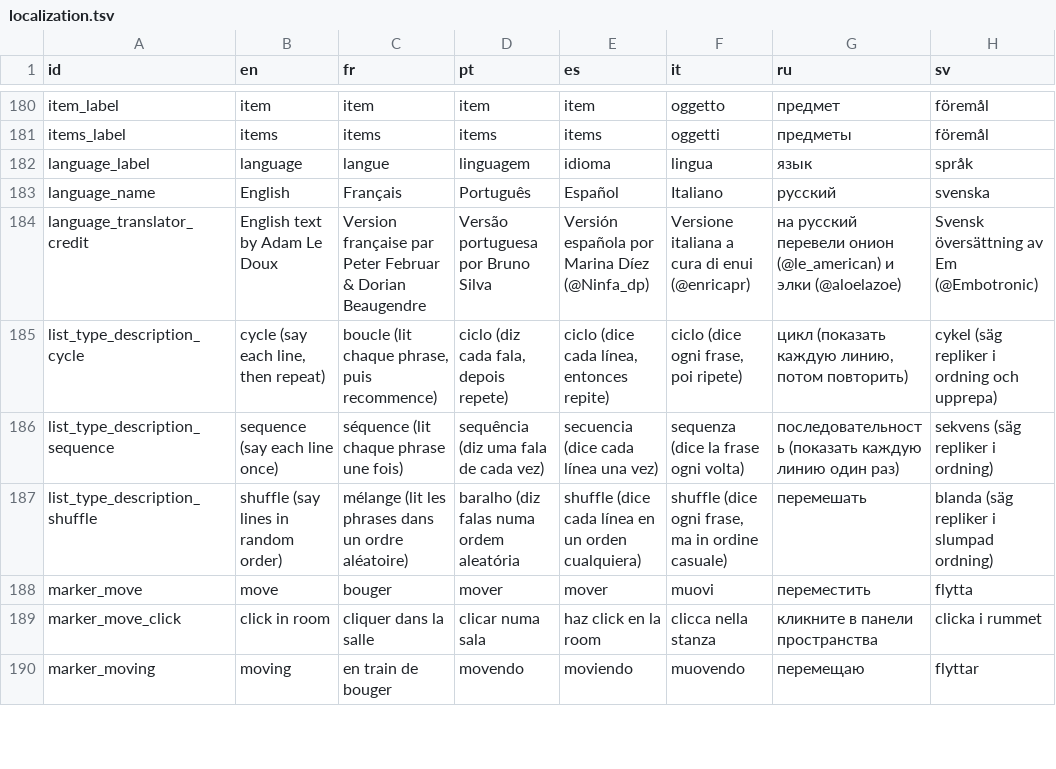
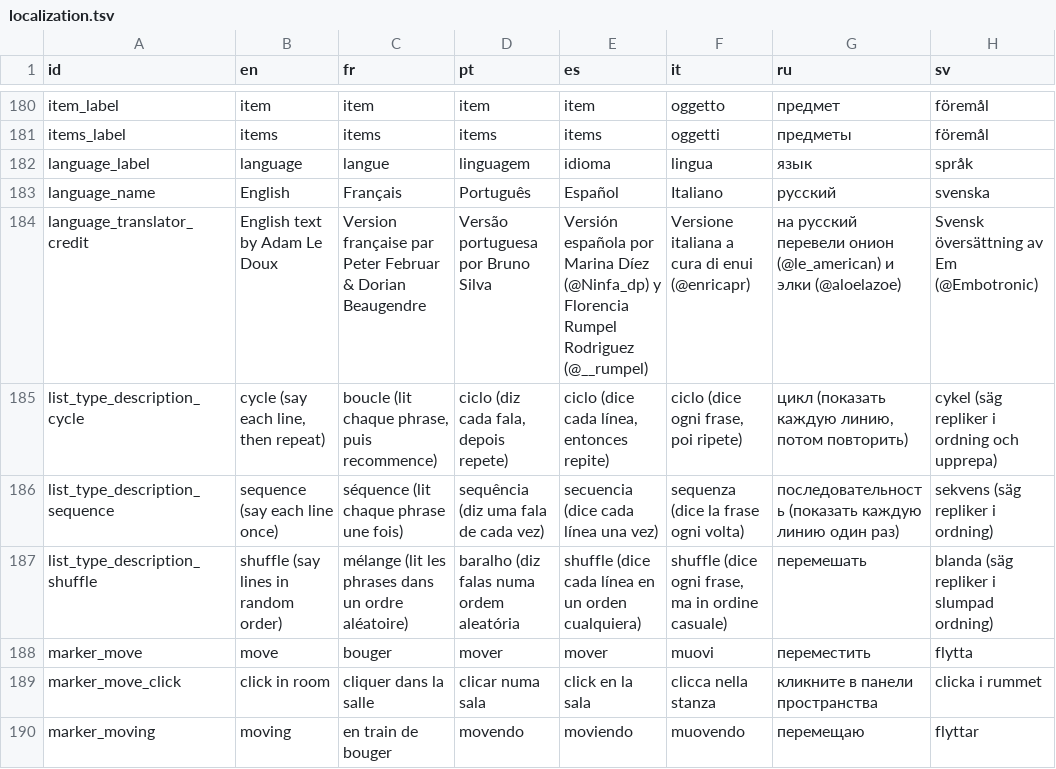
Before and after one commit to le-doux/bitsy, a TSV file: dev/resources/localization.tsv, drawn as a sheet; only a part is shown, gaps mark what is left out; the diff covers the shown part only; the diff names each change by its address in the sheet, - before the commit and + after, or states it on an @@ line.

Commit message:
add spanish translations by Florencia Rumpel Rodriguez (@__rumpel)

```diff
--- a/dev/resources/localization.tsv
+++ b/dev/resources/localization.tsv
-E184 (es): …Díez (@Ninfa_dp)
+E184 (es): …Díez (@Ninfa_dp) y Florencia Rumpel Rodriguez (@__rumpel)
-E189 (es): haz click en la room
+E189 (es): click en la sala
```
Also changed, not shown: 34 edited cells elsewhere in this file, 1 other file.
